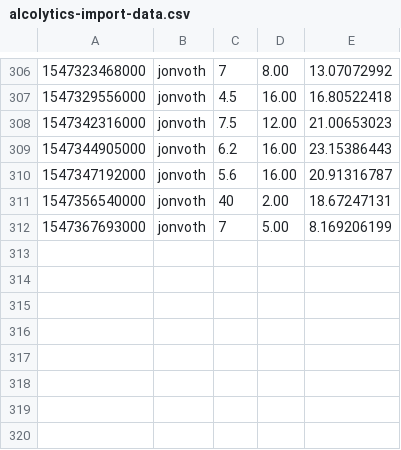
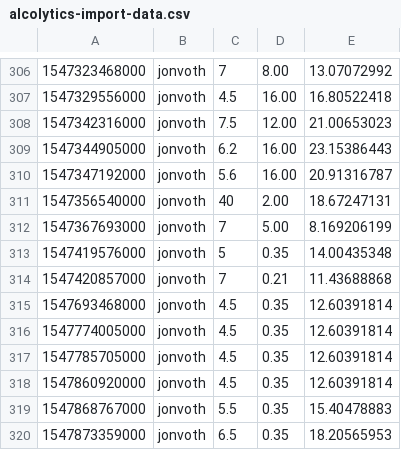
Before and after one commit to jonvoth/jonvoth-web, a CSV file: sites/alcolytics/alcolytics-import-data.csv, drawn as a sheet; only a part is shown, gaps mark what is left out.

Commit message:
Alcolytics: Wired up dashboard to API. Converted data from 2019 for manual input in DynamoDB.

```diff
--- a/sites/alcolytics/alcolytics-import-data.csv
+++ b/sites/alcolytics/alcolytics-import-data.csv
@@ -312 +312,9 @@
 1547367693000,jonvoth,7,5.00,8.169206199
+1547419576000,jonvoth,5,0.35,14.00435348
+1547420857000,jonvoth,7,0.21,11.43688868
+1547693468000,jonvoth,4.5,0.35,12.60391814
+1547774005000,jonvoth,4.5,0.35,12.60391814
+1547785705000,jonvoth,4.5,0.35,12.60391814
+1547860920000,jonvoth,4.5,0.35,12.60391814
+1547868767000,jonvoth,5.5,0.35,15.40478883
+1547873359000,jonvoth,6.5,0.35,18.20565953
```
Also changed, not shown: 2 other files.
